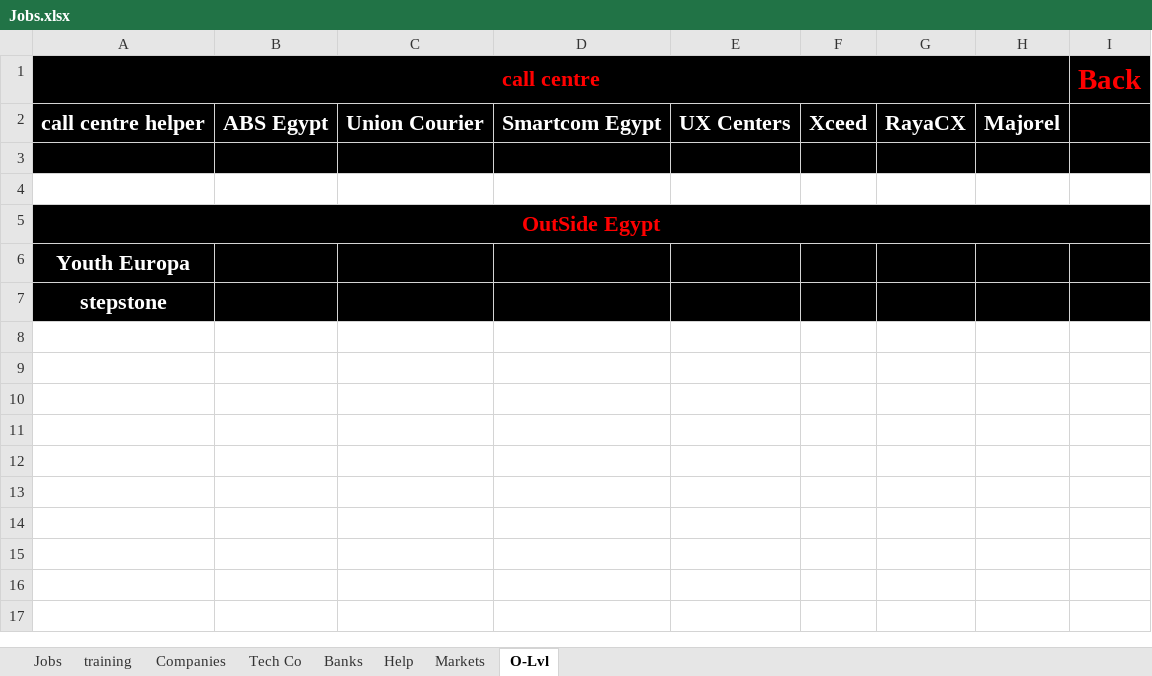
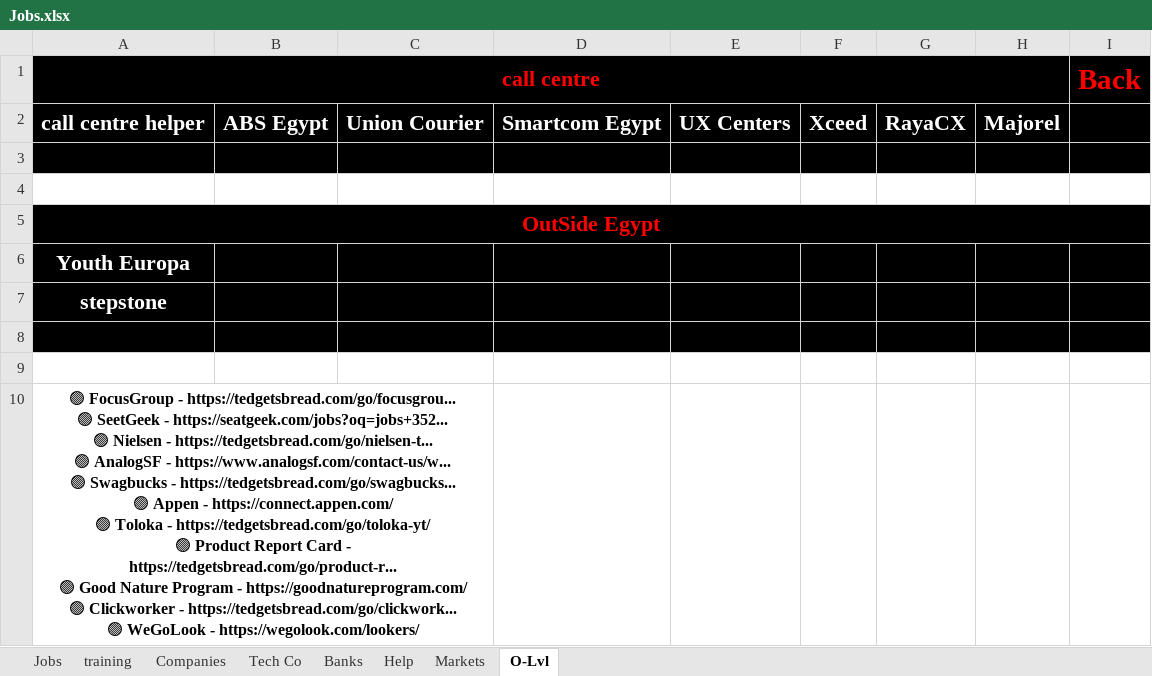
Before and after one commit to ibrahimahmed1998/QuickAccessv2, an Excel workbook: HTML/Jobs.xlsx, sheet O-Lvl, drawn as a sheet; values as stored, in another font and other column widths than the file's, no borders; ↵ is a line break in a cell; the diff names each change by its address in the sheet, - before the commit and + after, or states it on an @@ line.

```diff
--- a/HTML/Jobs.xlsx (sheet O-Lvl)
+++ b/HTML/Jobs.xlsx (sheet O-Lvl)
+row 8: (empty)
+row 9: (empty)
+row 10: 🟢 FocusGroup - https://tedgetsbread.com/go/focusgrou... ↵ 🟢 SeetGeek - https://seatgeek.com/jobs?oq=jobs+352... ↵ 🟢 Nielsen - https://tedgetsbread.com/go/nielsen-t... ↵ 🟢 AnalogSF - https://www.analogsf.com/contact-us/w... ↵ 🟢 Swagbucks - https://tedgetsbread.com/go/swagbucks... ↵ 🟢 Appen - https://connect.appen.com/ ↵ 🟢 Toloka - https://tedgetsbread.com/go/toloka-yt/ ↵ 🟢 Product Report Card - https://tedgetsbread.com/go/product-r... ↵ 🟢 Good Nature Program - https://goodnatureprogram.com/ ↵ 🟢 Clickworker - https://tedgetsbread.com/go/clickwork... ↵ 🟢 WeGoLook - https://wegolook.com/lookers/
```
Also changed, not shown: sheet Banks, sheet Jobs, HTML/111/Freelancer.xlsx, 49 other files.
